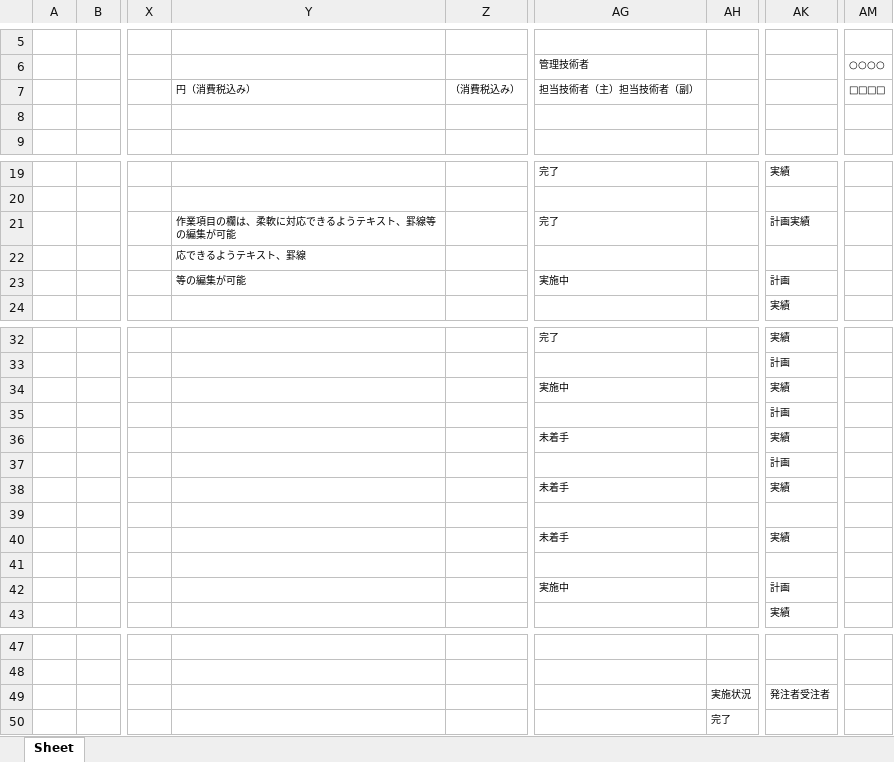
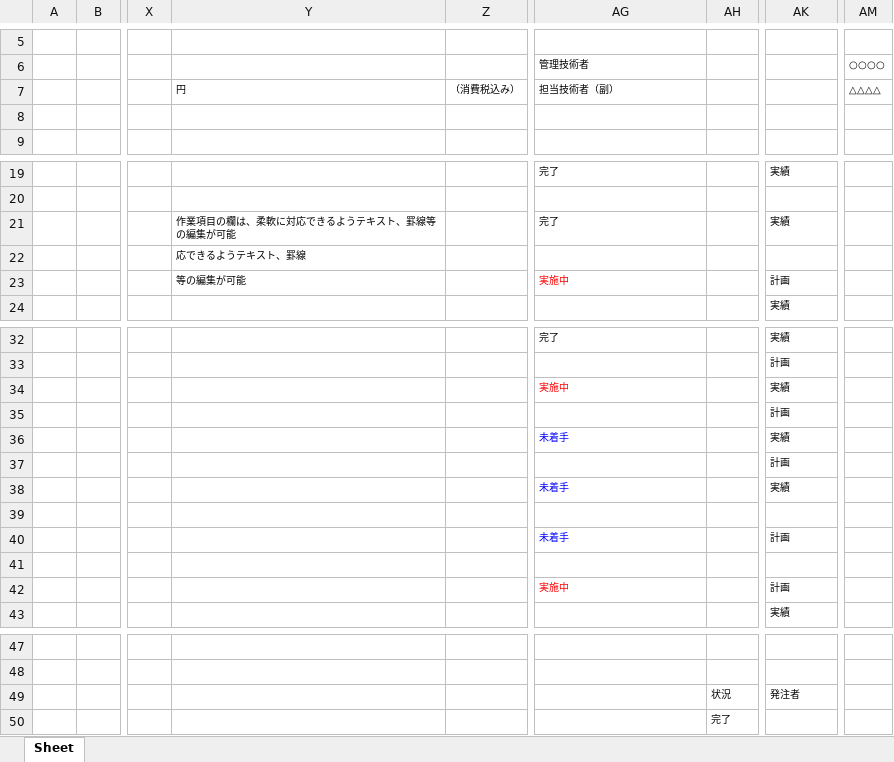
Before and after one commit to TakumiHata/Auto-Sheetling, an Excel workbook: data/out/sample/001317375.xlsx, sheet Sheet, drawn as a sheet; only a part is shown, gaps mark what is left out; values as stored, in another font and other column widths than the file's, no borders; the diff names each change by its address in the sheet, - before the commit and + after, or states it on an @@ line.

Commit message:
Refactor: Remove cell border properties from prompt definitions and update the data processing pipeline and generated outputs accordingly.

```diff
--- a/data/out/sample/001317375.xlsx (sheet Sheet)
+++ b/data/out/sample/001317375.xlsx (sheet Sheet)
-Y7: 円（消費税込み）
+Y7: 円
-AG7 (管理技術者): 担当技術者（主）担当技術者（副）
+AG7 (管理技術者): 担当技術者（副）
-AM7 (○○○○): □□□□
+AM7 (○○○○): △△△△
-AK21: 計画実績
+AK21: 実績
-AG23 text colour: black
+AG23 text colour: #FF0000
-AG34 text colour: black
+AG34 text colour: #FF0000
-AG36 text colour: black
+AG36 text colour: #0000FF
-AG38 text colour: black
+AG38 text colour: #0000FF
-AG40 text colour: black
+AG40 text colour: #0000FF
-AK40: 実績
+AK40: 計画
-AG42 text colour: black
+AG42 text colour: #FF0000
-AH49: 実施状況
+AH49: 状況
-AK49: 発注者受注者
+AK49: 発注者
```
Also changed, not shown: 8 other files.
